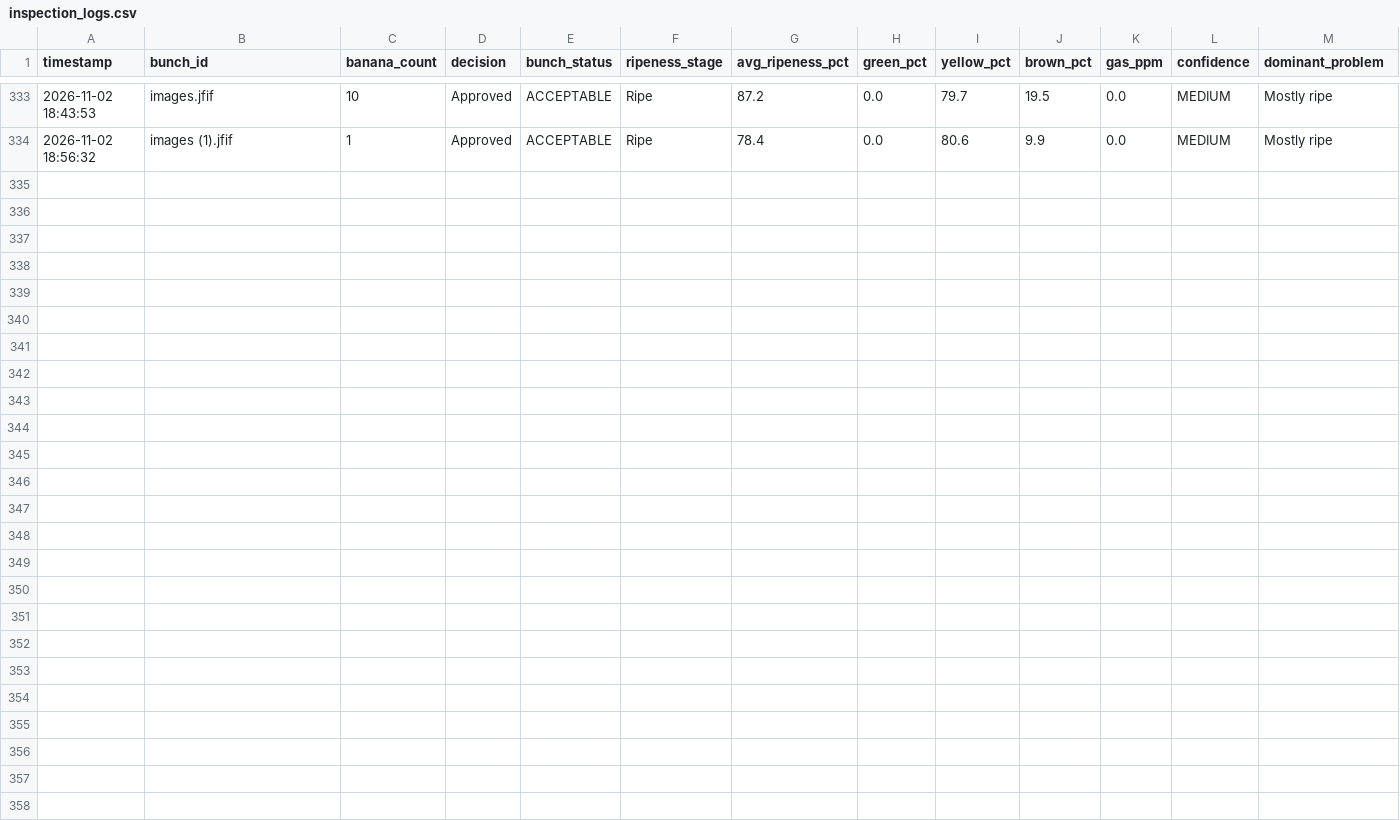
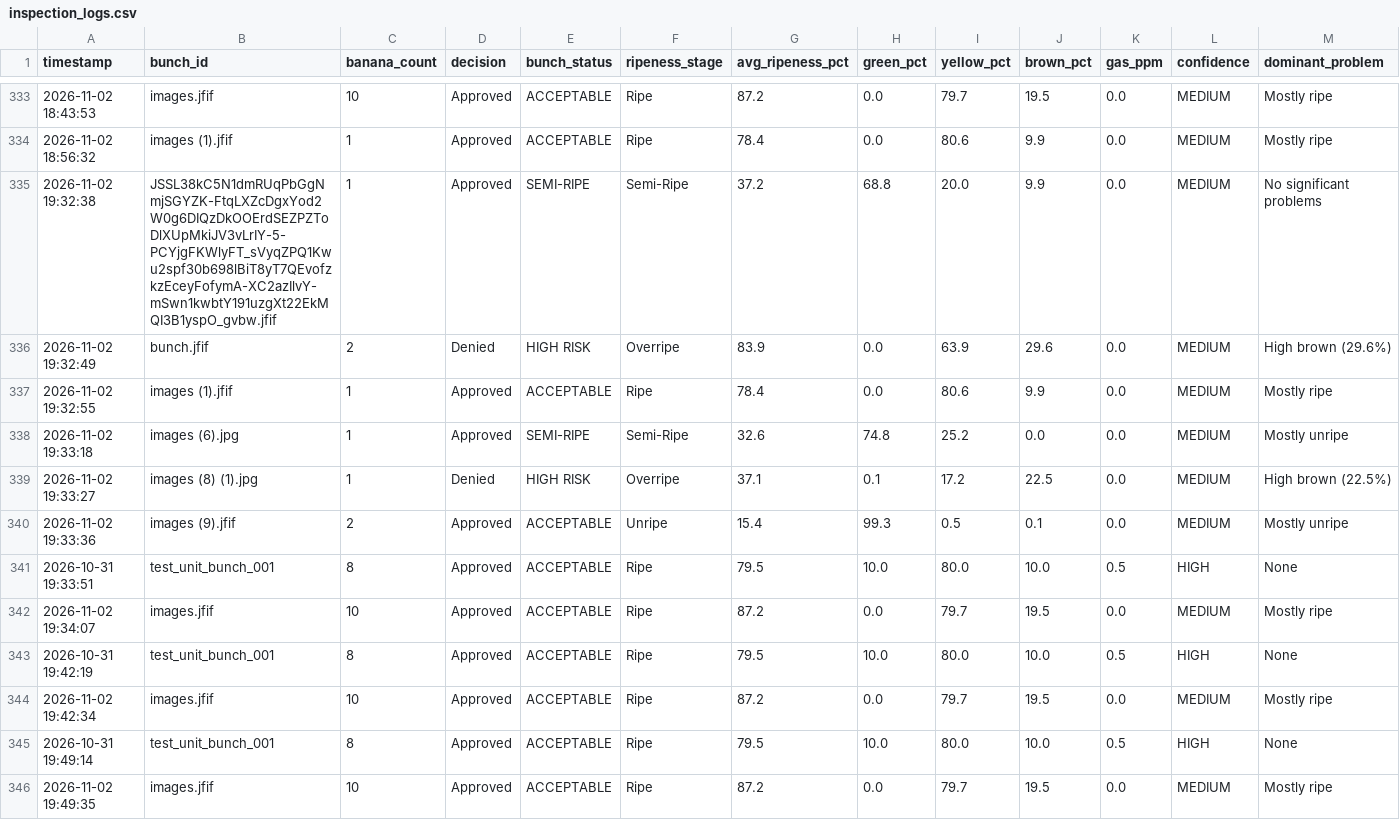
Before and after one commit to pranjalguptahdfc-art/Capstone2026, a CSV file: main/data/inspection_logs.csv, drawn as a sheet; only a part is shown, gaps mark what is left out; rows hold the shown columns only; the diff names each change by its address in the sheet, - before the commit and + after, or states it on an @@ line.

```diff
--- a/main/data/inspection_logs.csv
+++ b/main/data/inspection_logs.csv
+row 335: 2026-11-02 19:32:38 | JSSL38kC5N1dmRUqPbGgNmjSGYZK-FtqLXZcDgxYod2W0g6DIQzDkOOErdSEZPZToDlXUpMkiJV3vLrIY-5-PCYjgFKWlyFT_sVyqZPQ1Kwu2spf30b698lBiT8yT7QEvofzkzEceyFofymA-XC2azIlvY-mSwn1kwbtY191uzgXt22EkMQI3B1yspO_gvbw.jfif | 1 | Approved | SEMI-RIPE | Semi-Ripe | 37.2 | 68.8 | 20.0 | 9.9 | 0.0 | MEDIUM | No significant problems
+row 336: 2026-11-02 19:32:49 | bunch.jfif | 2 | Denied | HIGH RISK | Overripe | 83.9 | 0.0 | 63.9 | 29.6 | 0.0 | MEDIUM | High brown (29.6%)
+row 337: 2026-11-02 19:32:55 | images (1).jfif | 1 | Approved | ACCEPTABLE | Ripe | 78.4 | 0.0 | 80.6 | 9.9 | 0.0 | MEDIUM | Mostly ripe
+row 338: 2026-11-02 19:33:18 | images (6).jpg | 1 | Approved | SEMI-RIPE | Semi-Ripe | 32.6 | 74.8 | 25.2 | 0.0 | 0.0 | MEDIUM | Mostly unripe
+row 339: 2026-11-02 19:33:27 | images (8) (1).jpg | 1 | Denied | HIGH RISK | Overripe | 37.1 | 0.1 | 17.2 | 22.5 | 0.0 | MEDIUM | High brown (22.5%)
+row 340: 2026-11-02 19:33:36 | images (9).jfif | 2 | Approved | ACCEPTABLE | Unripe | 15.4 | 99.3 | 0.5 | 0.1 | 0.0 | MEDIUM | Mostly unripe
+row 341: 2026-10-31 19:33:51 | test_unit_bunch_001 | 8 | Approved | ACCEPTABLE | Ripe | 79.5 | 10.0 | 80.0 | 10.0 | 0.5 | HIGH | None
+row 342: 2026-11-02 19:34:07 | images.jfif | 10 | Approved | ACCEPTABLE | Ripe | 87.2 | 0.0 | 79.7 | 19.5 | 0.0 | MEDIUM | Mostly ripe
+row 343: 2026-10-31 19:42:19 | test_unit_bunch_001 | 8 | Approved | ACCEPTABLE | Ripe | 79.5 | 10.0 | 80.0 | 10.0 | 0.5 | HIGH | None
+row 344: 2026-11-02 19:42:34 | images.jfif | 10 | Approved | ACCEPTABLE | Ripe | 87.2 | 0.0 | 79.7 | 19.5 | 0.0 | MEDIUM | Mostly ripe
+row 345: 2026-10-31 19:49:14 | test_unit_bunch_001 | 8 | Approved | ACCEPTABLE | Ripe | 79.5 | 10.0 | 80.0 | 10.0 | 0.5 | HIGH | None
+row 346: 2026-11-02 19:49:35 | images.jfif | 10 | Approved | ACCEPTABLE | Ripe | 87.2 | 0.0 | 79.7 | 19.5 | 0.0 | MEDIUM | Mostly ripe
```
